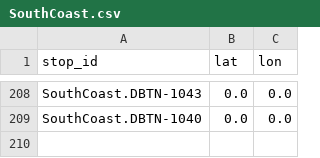
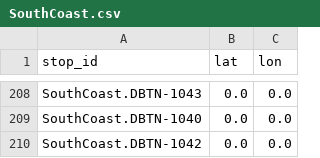
Before and after one commit to Tugzrida/tfnsw-gtfs-quirks, a CSV file: sydneytrains/locations/current/SouthCoast.csv, drawn as a sheet; only a part is shown, gaps mark what is left out; the diff names each change by its address in the sheet, - before the commit and + after, or states it on an @@ line.

```diff
--- a/sydneytrains/locations/current/SouthCoast.csv
+++ b/sydneytrains/locations/current/SouthCoast.csv
+row 210: SouthCoast.DBTN-1042 | 0.0 | 0.0
```
Also changed, not shown: sydneytrains/locations/NullIslandDescriptions.csv.
